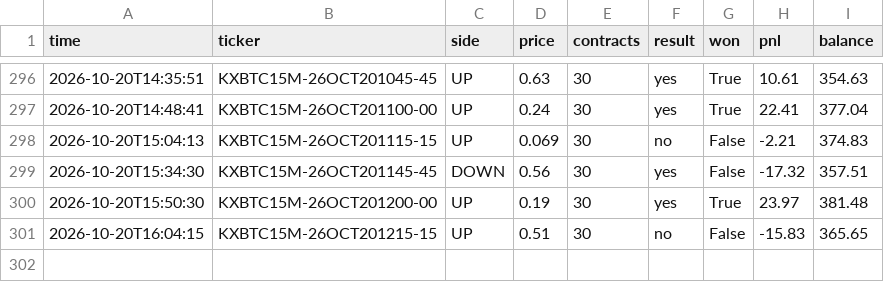
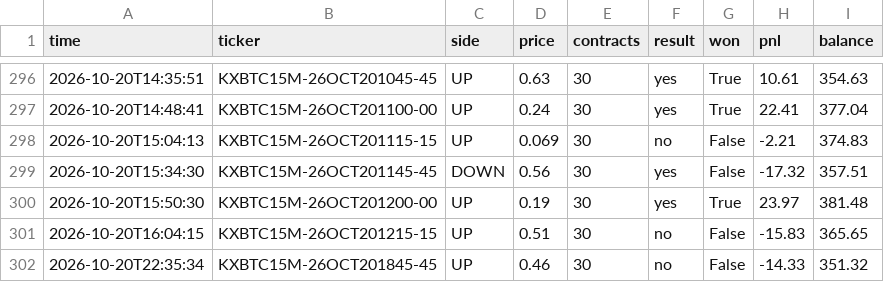
Before and after one commit to u9822914324-web/kalshi-paper-bot, a CSV file: trades.csv, drawn as a sheet; only a part is shown, gaps mark what is left out.

```diff
--- a/trades.csv
+++ b/trades.csv
@@ -301 +301,2 @@ time,ticker,side,price,contracts,result,won,pnl,balance
 2026-10-20T16:04:15,KXBTC15M-26OCT201215-15,UP,0.51,30,no,False,-15.83,365.65
+2026-10-20T22:35:34,KXBTC15M-26OCT201845-45,UP,0.46,30,no,False,-14.33,351.32
```
Also changed, not shown: 2 other files.
